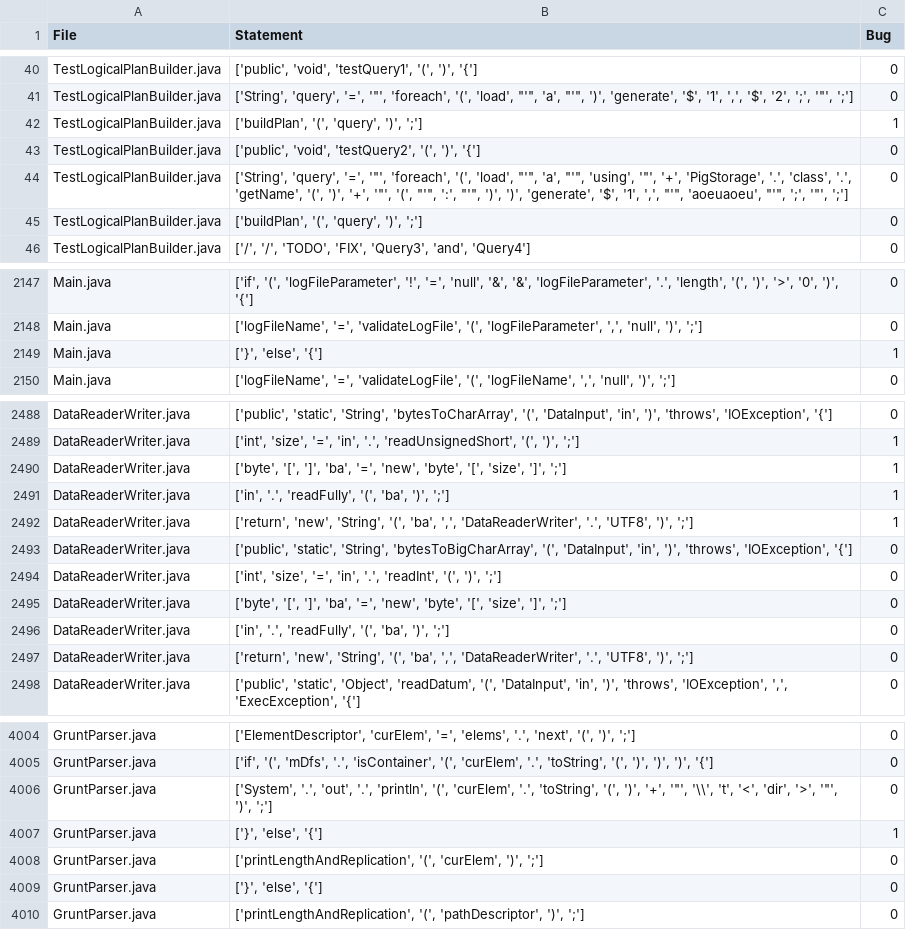
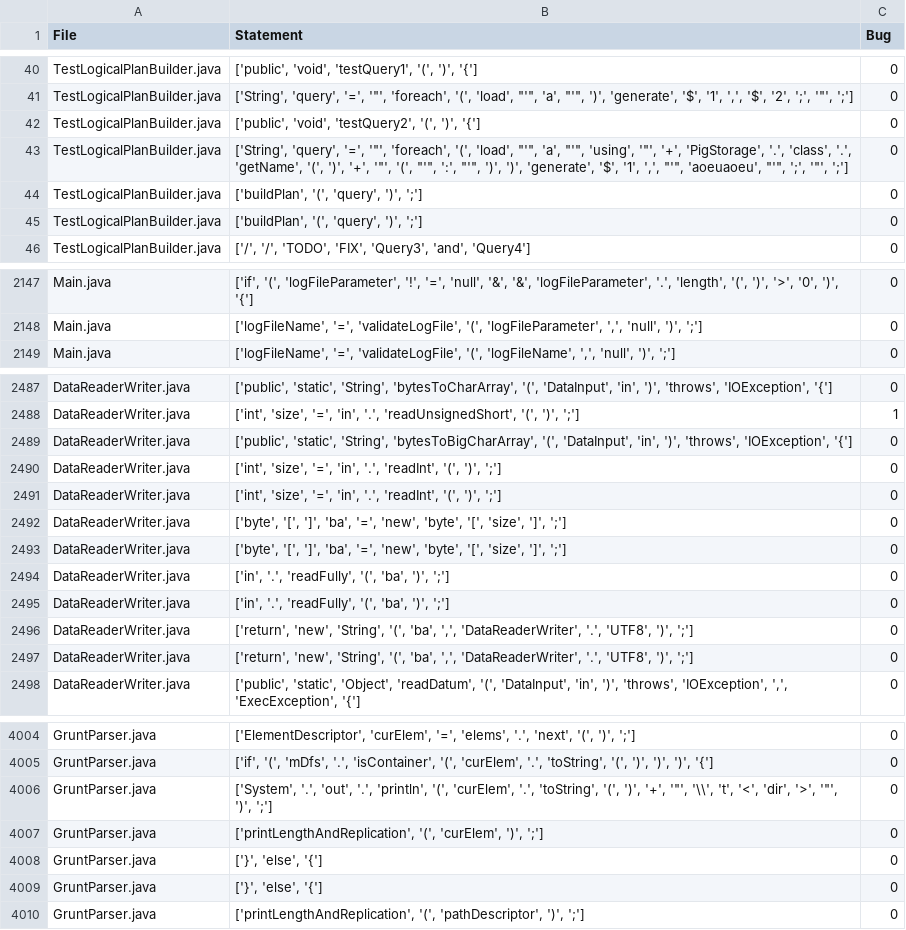
Before and after one commit to F-said/bug-classification, a CSV file: bug-classification.csv, drawn as a sheet; only a part is shown, gaps mark what is left out; removed rows and columns are numbered as before the commit, all else as after; the diff covers the shown part only; the diff names each change by its address in the sheet, - before the commit and + after, or states it on an @@ line.

Commit message:
updated csv file

```diff
--- a/bug-classification.csv
+++ b/bug-classification.csv
-row 42: TestLogicalPlanBuilder.java | ['buildPlan', '(', 'query', ')', ';'] | 1
+row 45: TestLogicalPlanBuilder.java | ['buildPlan', '(', 'query', ')', ';'] | 0
-row 2149: Main.java | ['}', 'else', '{'] | 1
-row 2490: DataReaderWriter.java | ['byte', '[', ']', 'ba', '=', 'new', 'byte', '[', 'size', ']', ';'] | 1
-row 2491: DataReaderWriter.java | ['in', '.', 'readFully', '(', 'ba', ')', ';'] | 1
-row 2492: DataReaderWriter.java | ['return', 'new', 'String', '(', 'ba', ',', 'DataReaderWriter', '.', 'UTF8', ')', ';'] | 1
+row 2491: DataReaderWriter.java | ['int', 'size', '=', 'in', '.', 'readInt', '(', ')', ';'] | 0
+row 2493: DataReaderWriter.java | ['byte', '[', ']', 'ba', '=', 'new', 'byte', '[', 'size', ']', ';'] | 0
+row 2495: DataReaderWriter.java | ['in', '.', 'readFully', '(', 'ba', ')', ';'] | 0
+row 2496: DataReaderWriter.java | ['return', 'new', 'String', '(', 'ba', ',', 'DataReaderWriter', '.', 'UTF8', ')', ';'] | 0
-row 4007: GruntParser.java | ['}', 'else', '{'] | 1
+row 4009: GruntParser.java | ['}', 'else', '{'] | 0
```
Also changed, not shown: 5 added rows and 5 removed rows elsewhere in this file.
